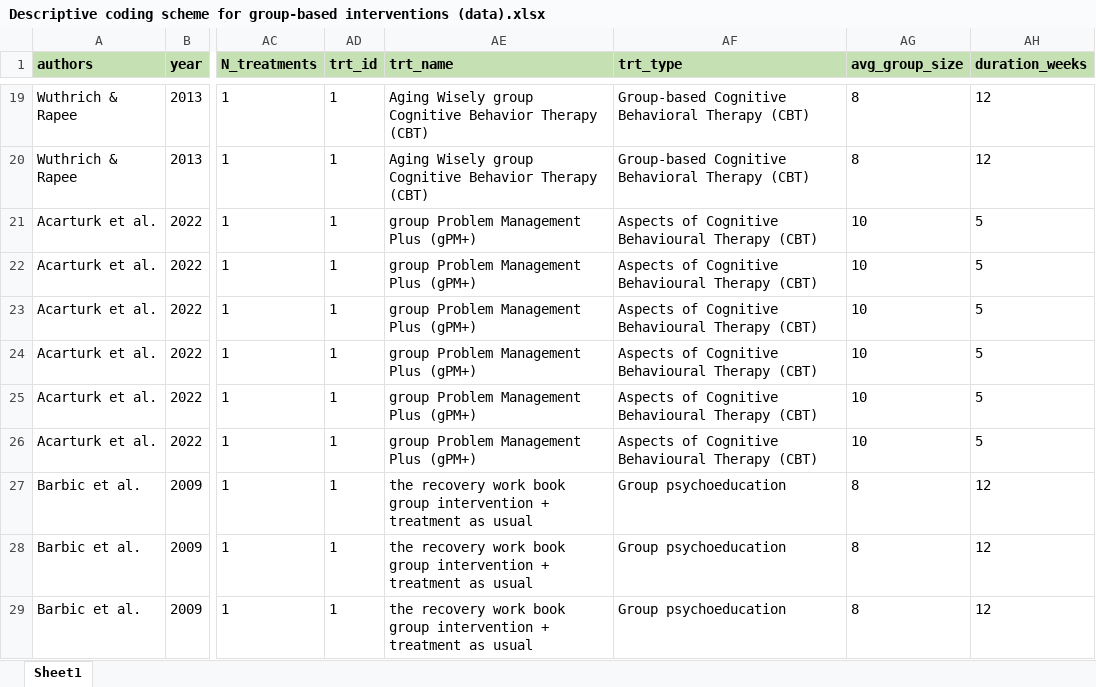
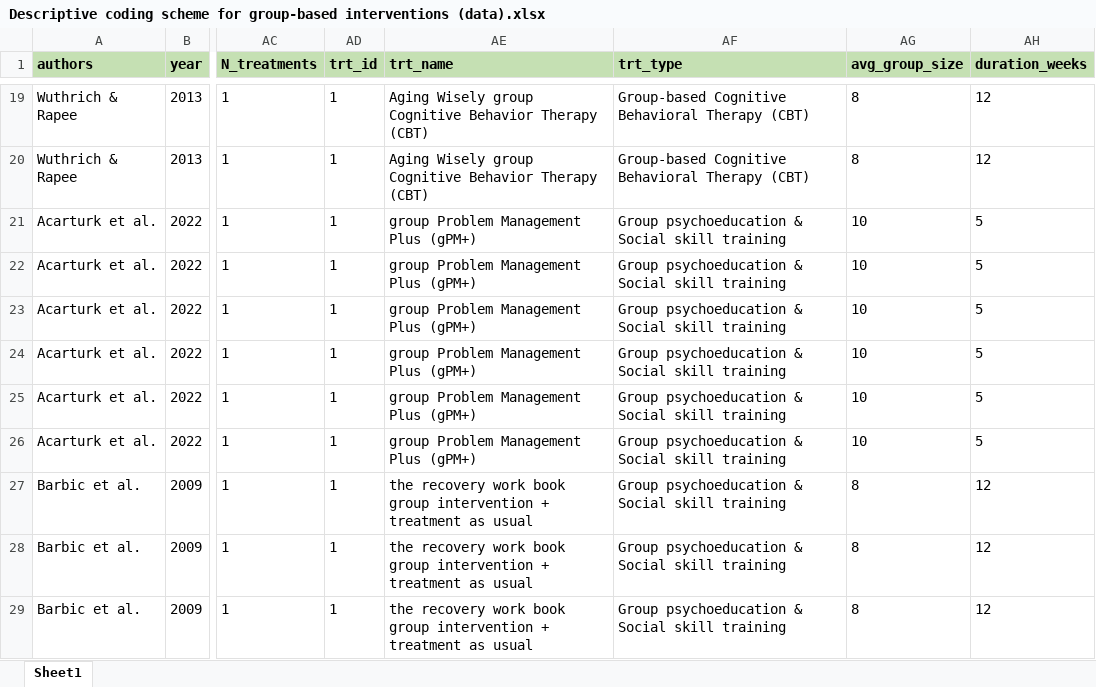
Before and after one commit to MikkelVembye/Group-based-interventions, an Excel workbook: ES calc/Descriptive coding scheme for group-based interventions (data).xlsx, sheet Sheet1, drawn as a sheet; only a part is shown, gaps mark what is left out; values as stored, in another font and other column widths than the file's, no borders; the diff covers the shown part only; the diff names each change by its address in the sheet, - before the commit and + after, or states it on an @@ line.

Commit message:
Updating intervention description

```diff
--- a/ES calc/Descriptive coding scheme for group-based interventions (data).xlsx (sheet Sheet1)
+++ b/ES calc/Descriptive coding scheme for group-based interventions (data).xlsx (sheet Sheet1)
-AF21:AF26 (trt_type): Aspects of Cognitive Behavioural Therapy (CBT)
+AF21:AF26 (trt_type): Group psychoeducation & Social skill training
-AF27:AF29 (trt_type): Group psychoeducation
+AF27:AF29 (trt_type): Group psychoeducation & Social skill training
```
Also changed, not shown: 25 edited cells elsewhere in this sheet.
